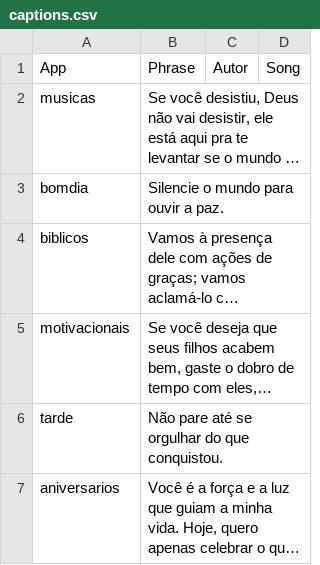
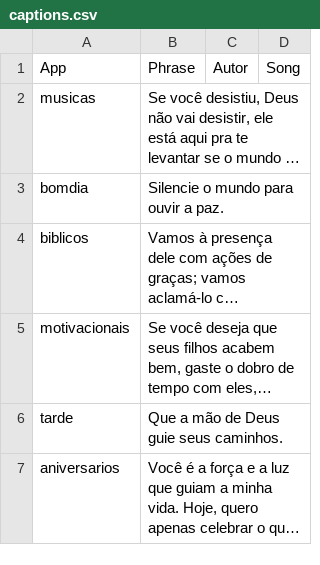
Before and after one commit to Luccas-Medina/automated_instagram_posts, a CSV file: images/captions.csv, drawn as a sheet; long unchanged cells end in …; the diff names each change by its address in the sheet, - before the commit and + after, or states it on an @@ line.

Commit message:
Update captions.csv - bomdia phrase

```diff
--- a/images/captions.csv
+++ b/images/captions.csv
-B6: Não pare até se orgulhar do que conquistou.
+B6: Que a mão de Deus guie seus caminhos.
```
